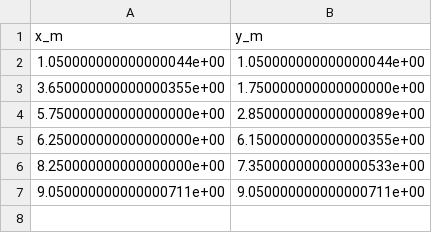
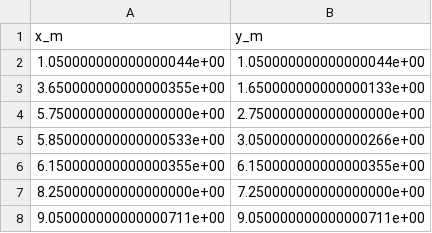
Before and after one commit to EmahM527/Autonomous_Robotics_700, a CSV file: outputs/waypoints.csv, drawn as a sheet.

```diff
--- a/outputs/waypoints.csv
+++ b/outputs/waypoints.csv
@@ -2,6 +2,7 @@ x_m,y_m
 1.050000000000000044e+00,1.050000000000000044e+00
-3.650000000000000355e+00,1.750000000000000000e+00
-5.750000000000000000e+00,2.850000000000000089e+00
-6.250000000000000000e+00,6.150000000000000355e+00
-8.250000000000000000e+00,7.350000000000000533e+00
+3.650000000000000355e+00,1.650000000000000133e+00
+5.750000000000000000e+00,2.750000000000000000e+00
+5.850000000000000533e+00,3.050000000000000266e+00
+6.150000000000000355e+00,6.150000000000000355e+00
+8.250000000000000000e+00,7.250000000000000000e+00
 9.050000000000000711e+00,9.050000000000000711e+00
```
Also changed, not shown: 7 other files.
